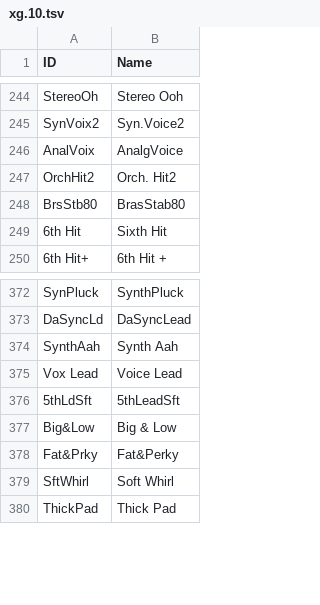
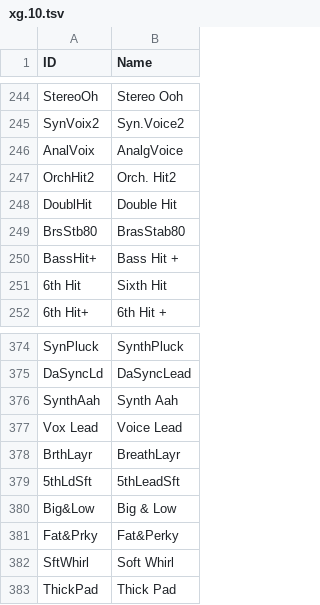
Before and after one commit to ltgcgo/octavia, a TSV file: data/map/xg.10.tsv, drawn as a sheet; only a part is shown, gaps mark what is left out.

```diff
--- a/data/map/xg.10.tsv
+++ b/data/map/xg.10.tsv
@@ -247,3 +247,5 @@ AnalVoix	AnalgVoice
 OrchHit2	Orch. Hit2
+DoublHit	Double Hit
 BrsStb80	BrasStab80
+BassHit+	Bass Hit +
 6th Hit	Sixth Hit
@@ -375,2 +377,3 @@ SynthAah	Synth Aah
 Vox Lead	Voice Lead
+BrthLayr	BreathLayr
 5thLdSft	5thLeadSft
```
Also changed, not shown: data/map/gs.10.tsv, data/map/gs.12.tsv, 7 other files.
